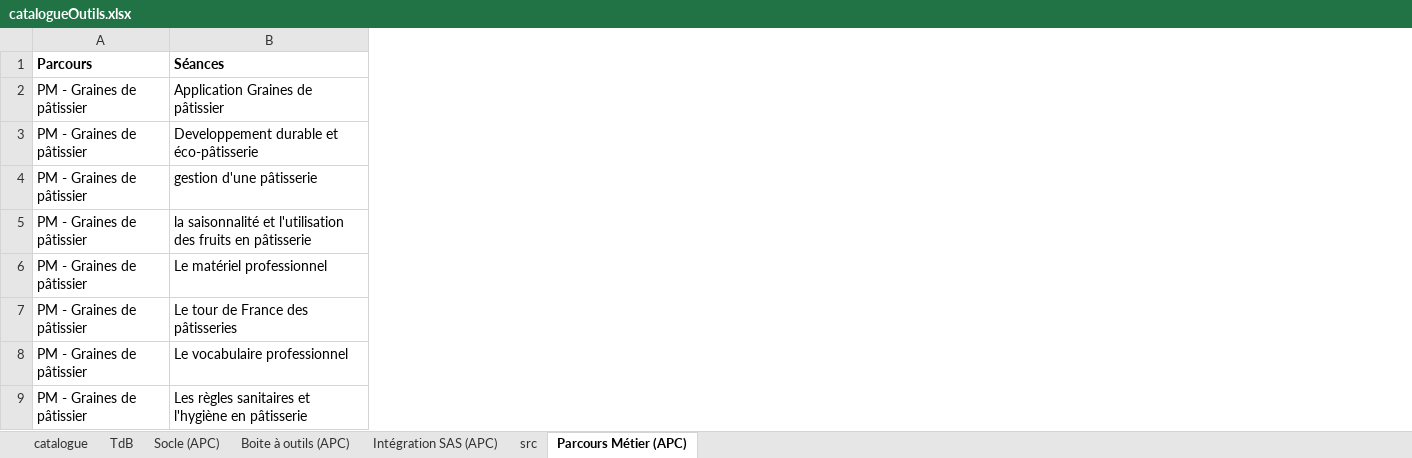
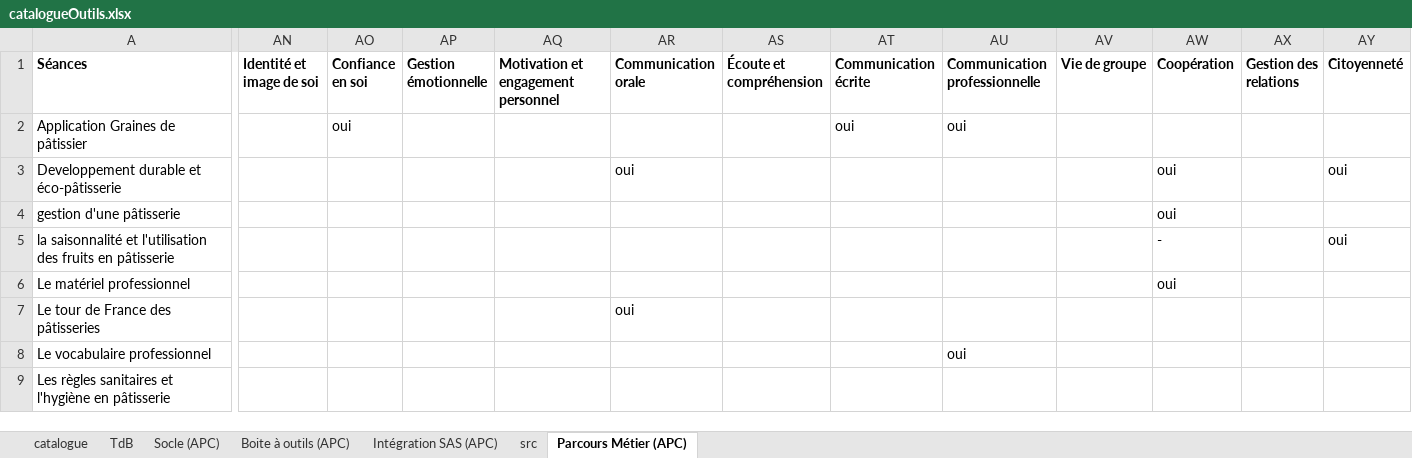
Before and after one commit to Deuteronome/tool_list, an Excel workbook: src/catalogueOutils.xlsx, sheet Parcours Métier (APC), drawn as a sheet; only a part is shown, gaps mark what is left out; values as stored, in another font and other column widths than the file's, no borders; table styles not drawn; removed rows and columns are numbered as before the commit, all else as after; the diff covers the shown part only; the diff names each change by its address in the sheet, - before the commit and + after, or states it on an @@ line.

```diff
--- a/src/catalogueOutils.xlsx (sheet Parcours Métier (APC))
+++ b/src/catalogueOutils.xlsx (sheet Parcours Métier (APC))
-column A (Parcours), rows 2-9: all PM - Graines de pâtissier
+column AN (Identité et image de soi), empty
+column AO (Confiance en soi), row 2: oui
+column AP (Gestion émotionnelle), empty
+column AQ, row 1: Motivation et engagement personnel
+column AR (Communication orale), rows 3-7: oui |  |  |  | oui
+column AS (Écoute et compréhension), empty
+column AT (Communication écrite), row 2: oui
+column AU (Communication professionnelle), rows 2-8: oui |  |  |  |  |  | oui
+column AV (Vie de groupe), empty
+column AW (Coopération), rows 3-6: oui | oui | - | oui
+column AX (Gestion des relations), empty
+column AY (Citoyenneté), rows 3-5: oui |  | oui
```
Also changed, not shown: 19 added columns and 1 edited cell elsewhere in this sheet, sheet catalogue, sheet TdB, sheet Socle (APC), sheet Boite à outils (APC), sheet Intégration SAS (APC), sheet src, formulas that keep their value, hidden cells, charts or pictures, 2 other files.
